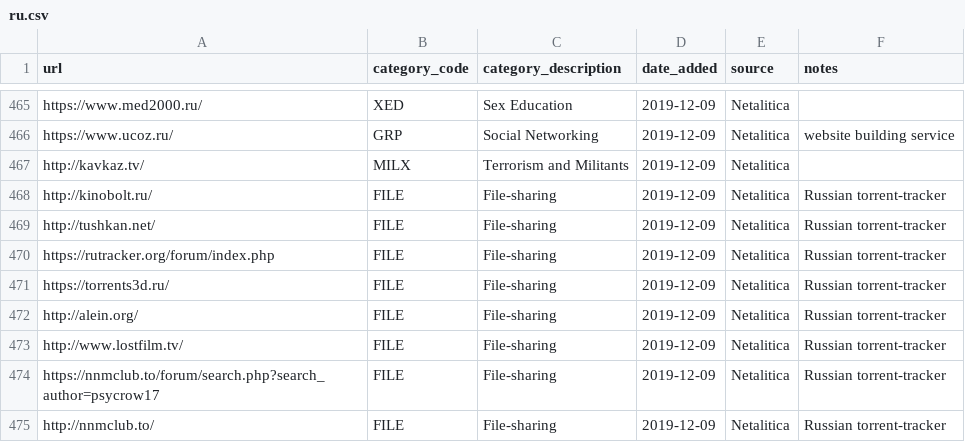
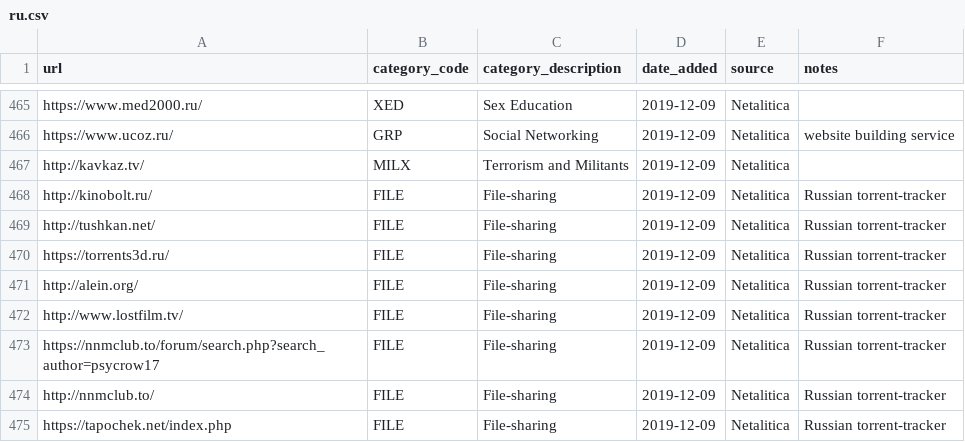
Before and after one commit to citizenlab/test-lists, a CSV file: lists/ru.csv, drawn as a sheet; only a part is shown, gaps mark what is left out; the shorter side is filled out with more unchanged rows; the diff names each change by its address in the sheet, - before the commit and + after, or states it on an @@ line.

Commit message:
rutracker.org is already on the list

```diff
--- a/lists/ru.csv
+++ b/lists/ru.csv
-row 470: https://rutracker.org/forum/index.php | FILE | File-sharing | 2019-12-09 | Netalitica | Russian torrent-tracker
```
